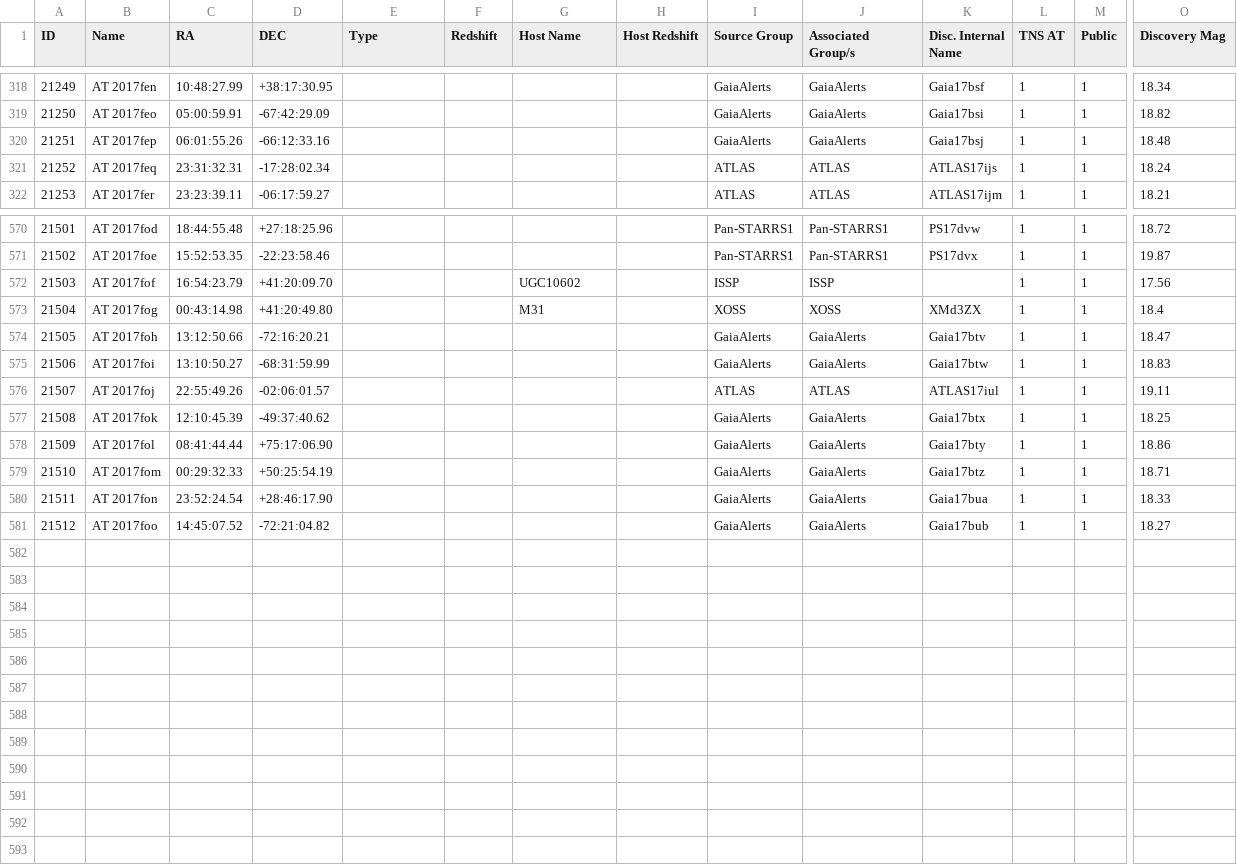
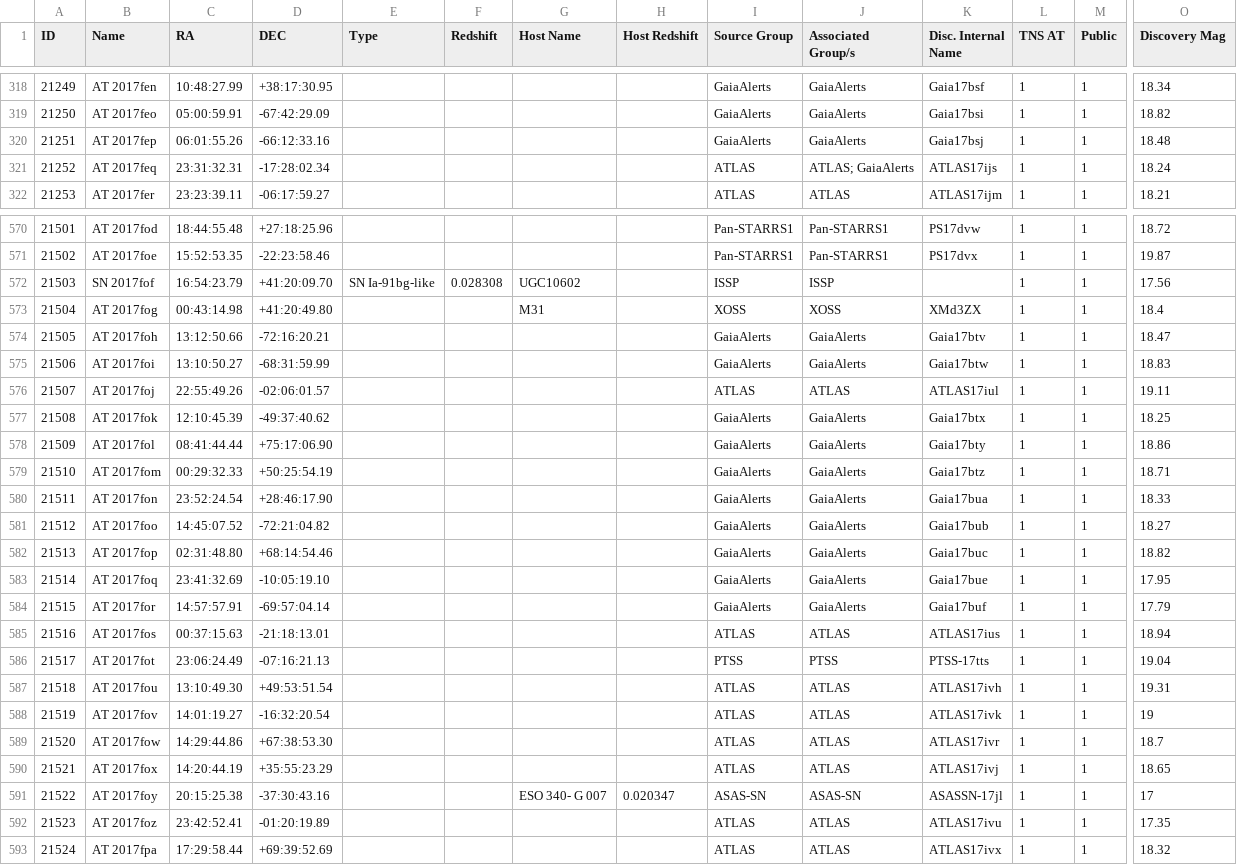
Before and after one commit to astrocatalogs/tde-external, a CSV file: TNS/page-16.csv, drawn as a sheet; only a part is shown, gaps mark what is left out; rows hold the shown columns only; the diff names each change by its address in the sheet, - before the commit and + after, or states it on an @@ line.

Commit message:
Astrocats v'0.3.25' SHA'097fe04caa6514cef7e3fc715e4556b1ea58c5c9' - TidalDisruptionCatalog SHA'60f4b749db7472cd325623d3620a3f6701d5bec1' : 'push' - adding all files.

```diff
--- a/TNS/page-16.csv
+++ b/TNS/page-16.csv
-J321 (Associated Group/s): ATLAS
+J321 (Associated Group/s): ATLAS; GaiaAlerts
-B572 (Name): AT 2017fof
+B572 (Name): SN 2017fof
-E572 (Type): (empty)
+E572 (Type): SN Ia-91bg-like
-F572 (Redshift): (empty)
+F572 (Redshift): 0.028308
+row 582: 21513 | AT 2017fop | 02:31:48.80 | +68:14:54.46 |  |  |  |  | GaiaAlerts | GaiaAlerts | Gaia17buc | 1 | 1 | 18.82
+row 583: 21514 | AT 2017foq | 23:41:32.69 | -10:05:19.10 |  |  |  |  | GaiaAlerts | GaiaAlerts | Gaia17bue | 1 | 1 | 17.95
+row 584: 21515 | AT 2017for | 14:57:57.91 | -69:57:04.14 |  |  |  |  | GaiaAlerts | GaiaAlerts | Gaia17buf | 1 | 1 | 17.79
+row 585: 21516 | AT 2017fos | 00:37:15.63 | -21:18:13.01 |  |  |  |  | ATLAS | ATLAS | ATLAS17ius | 1 | 1 | 18.94
+row 586: 21517 | AT 2017fot | 23:06:24.49 | -07:16:21.13 |  |  |  |  | PTSS | PTSS | PTSS-17tts | 1 | 1 | 19.04
+row 587: 21518 | AT 2017fou | 13:10:49.30 | +49:53:51.54 |  |  |  |  | ATLAS | ATLAS | ATLAS17ivh | 1 | 1 | 19.31
+row 588: 21519 | AT 2017fov | 14:01:19.27 | -16:32:20.54 |  |  |  |  | ATLAS | ATLAS | ATLAS17ivk | 1 | 1 | 19
+row 589: 21520 | AT 2017fow | 14:29:44.86 | +67:38:53.30 |  |  |  |  | ATLAS | ATLAS | ATLAS17ivr | 1 | 1 | 18.7
+row 590: 21521 | AT 2017fox | 14:20:44.19 | +35:55:23.29 |  |  |  |  | ATLAS | ATLAS | ATLAS17ivj | 1 | 1 | 18.65
+row 591: 21522 | AT 2017foy | 20:15:25.38 | -37:30:43.16 |  |  | ESO 340- G 007 | 0.020347 | ASAS-SN | ASAS-SN | ASASSN-17jl | 1 | 1 | 17
+row 592: 21523 | AT 2017foz | 23:42:52.41 | -01:20:19.89 |  |  |  |  | ATLAS | ATLAS | ATLAS17ivu | 1 | 1 | 17.35
+row 593: 21524 | AT 2017fpa | 17:29:58.44 | +69:39:52.69 |  |  |  |  | ATLAS | ATLAS | ATLAS17ivx | 1 | 1 | 18.32
```
Also changed, not shown: TNS/index.csv, TNS/page-15.csv, 2 other files.
